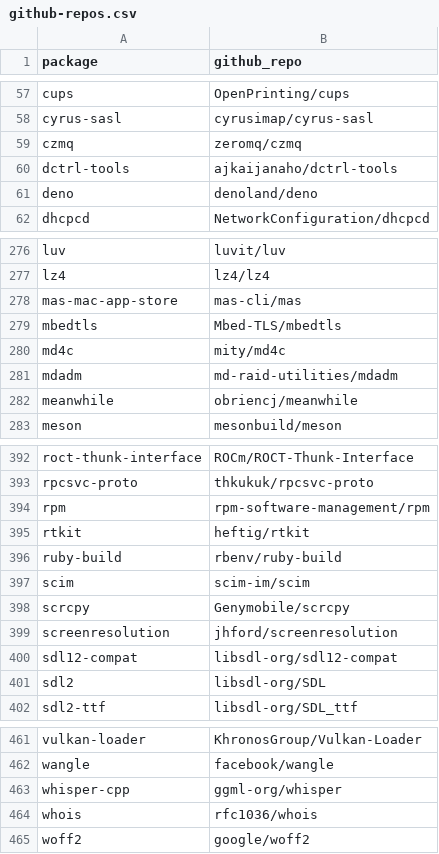
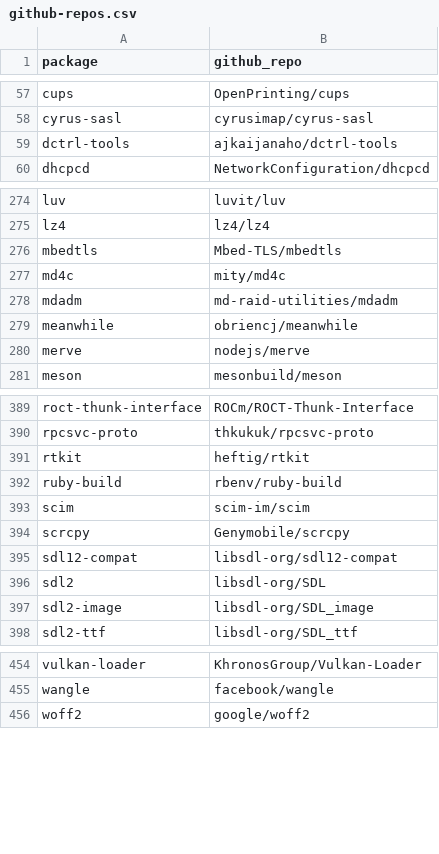
Before and after one commit to osendowment/model, a CSV file: data/cpp/github-repos.csv, drawn as a sheet; only a part is shown, gaps mark what is left out; removed rows and columns are numbered as before the commit, all else as after; the diff covers the shown part only; the diff names each change by its address in the sheet, - before the commit and + after, or states it on an @@ line.

```diff
--- a/data/cpp/github-repos.csv
+++ b/data/cpp/github-repos.csv
-row 59: czmq | zeromq/czmq
-row 61: deno | denoland/deno
-row 278: mas-mac-app-store | mas-cli/mas
+row 280: merve | nodejs/merve
-row 394: rpm | rpm-software-management/rpm
-row 399: screenresolution | jhford/screenresolution
+row 397: sdl2-image | libsdl-org/SDL_image
-row 463: whisper-cpp | ggml-org/whisper
-row 464: whois | rfc1036/whois
```
Also changed, not shown: 16 added rows, 24 removed rows and 1 edited cell elsewhere in this file, data/cpp/top-packages.csv, data/homebrew/dependency-tree.csv, 31 other files.
